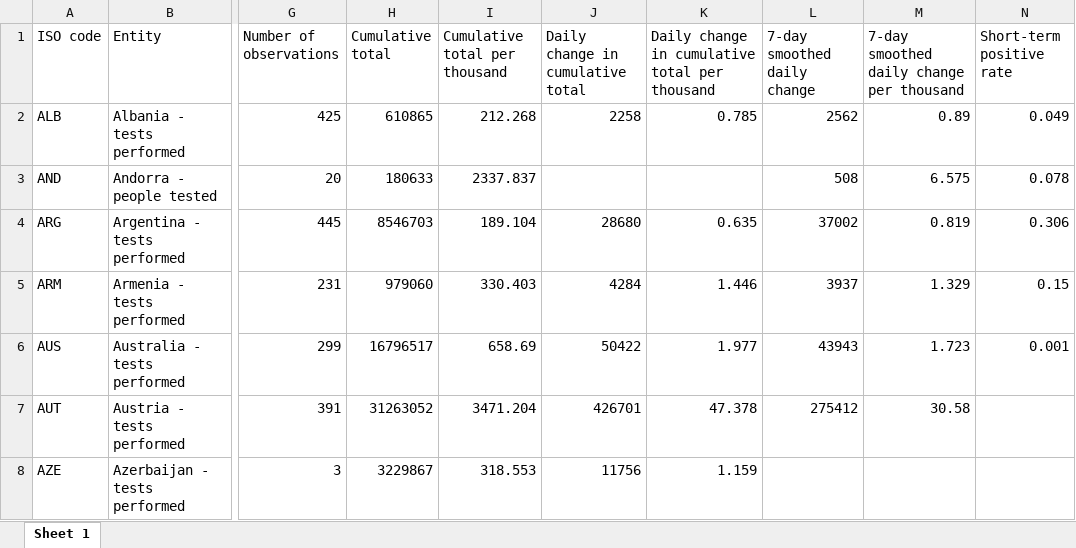
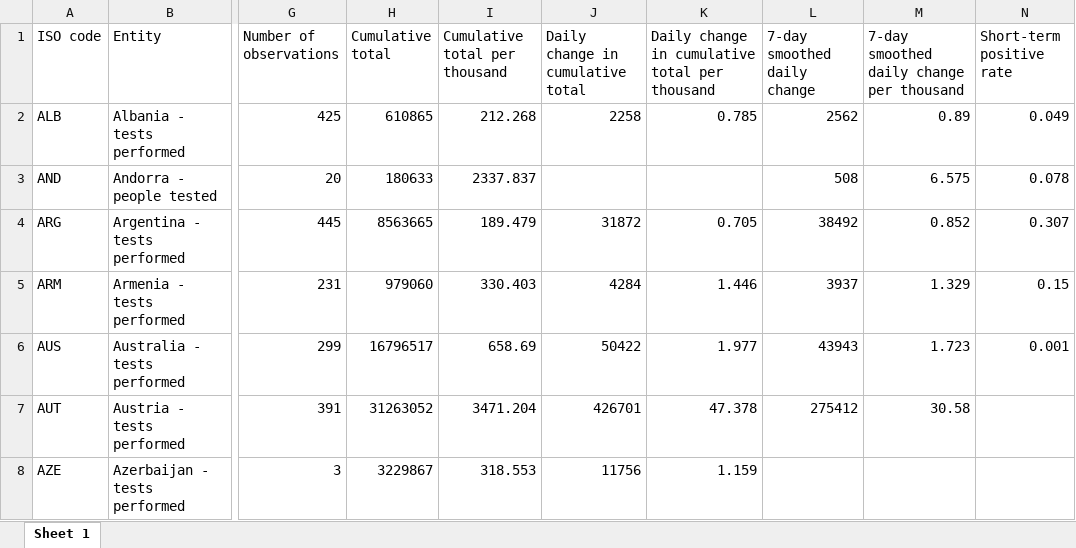
Before and after one commit to owid/covid-19-data, an Excel workbook: public/data/testing/covid-testing-latest-data-source-details.xlsx, sheet Sheet 1, drawn as a sheet; only a part is shown, gaps mark what is left out; values as stored, in another font and other column widths than the file's, no borders; the diff names each change by its address in the sheet, - before the commit and + after, or states it on an @@ line.

```diff
--- a/public/data/testing/covid-testing-latest-data-source-details.xlsx (sheet Sheet 1)
+++ b/public/data/testing/covid-testing-latest-data-source-details.xlsx (sheet Sheet 1)
-H4 (Cumulative total): 8546703
+H4 (Cumulative total): 8563665
-I4 (Cumulative total per thousand): 189.104
+I4 (Cumulative total per thousand): 189.479
-J4 (Daily change in cumulative total): 28680
+J4 (Daily change in cumulative total): 31872
-K4: 0.635
+K4: 0.705
-L4 (7-day smoothed daily change): 37002
+L4 (7-day smoothed daily change): 38492
-M4: 0.819
+M4: 0.852
-N4 (Short-term positive rate): 0.306
+N4 (Short-term positive rate): 0.307
```
Also changed, not shown: public/data/latest/owid-covid-latest.xlsx, 10 other files.
